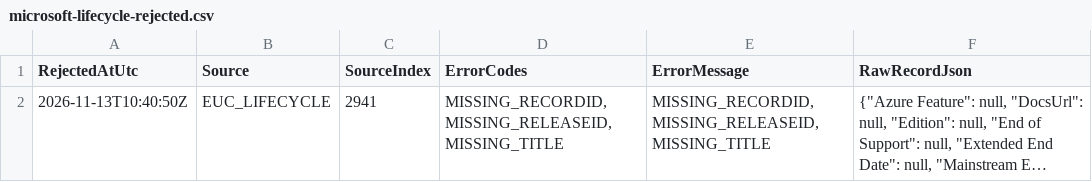
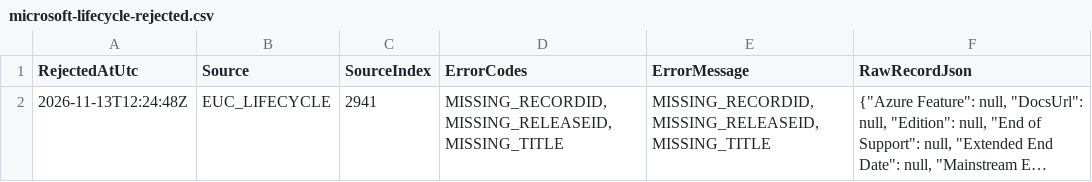
Before and after one commit to Renard-Dehenau/euc-lifecycle-data, a CSV file: data/rejected/microsoft-lifecycle-rejected.csv, drawn as a sheet; long unchanged cells end in …; the diff names each change by its address in the sheet, - before the commit and + after, or states it on an @@ line.

```diff
--- a/data/rejected/microsoft-lifecycle-rejected.csv
+++ b/data/rejected/microsoft-lifecycle-rejected.csv
-A2 (RejectedAtUtc): 2026-11-13T10:40:50Z
+A2 (RejectedAtUtc): 2026-11-13T12:24:48Z
```
Also changed, not shown: data/metadata/microsoft-lifecycle-statistics-history.csv, data/metadata/microsoft-lifecycle-statistics.csv, 4 other files.
